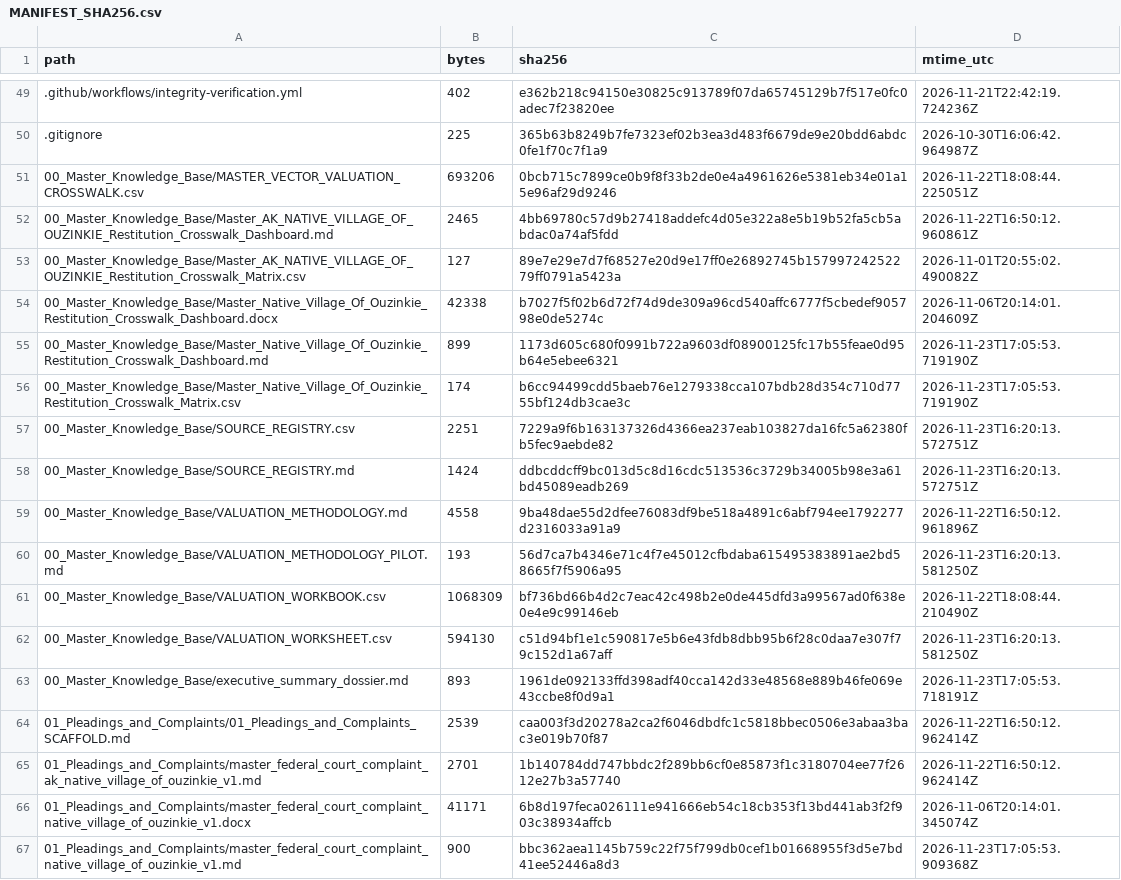
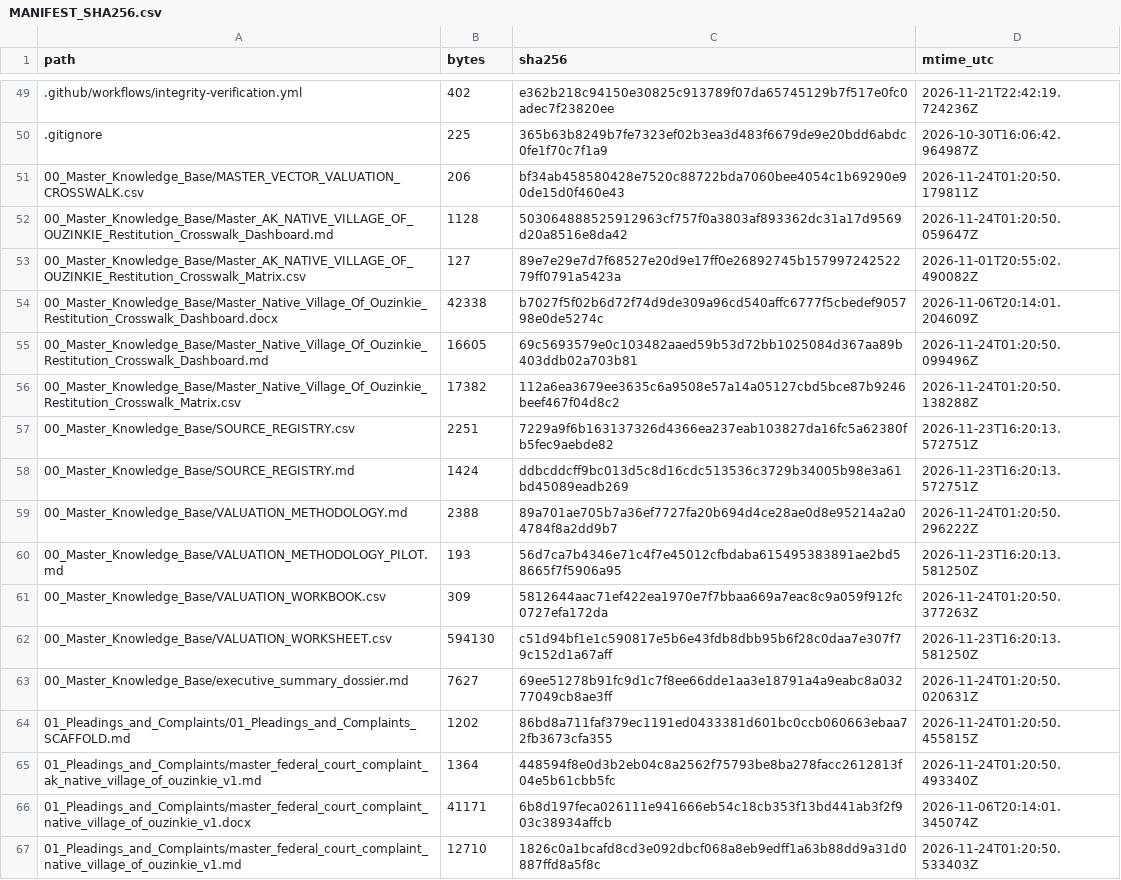
Before and after one commit to GlobalRestitutionAlliance/turtle-island-us-ak-native-village-of-ouzinkie-master-litigation, a CSV file: 99_Archives_and_Manifests/MANIFEST_SHA256.csv, drawn as a sheet; only a part is shown, gaps mark what is left out; the diff covers the shown part only.

```diff
--- a/99_Archives_and_Manifests/MANIFEST_SHA256.csv
+++ b/99_Archives_and_Manifests/MANIFEST_SHA256.csv
@@ -50,18 +50,18 @@ path,bytes,sha256,mtime_utc
 .gitignore,225,365b63b8249b7fe7323ef02b3ea3d483f6679de9e20bdd6abdc0fe1f70c7f1a9,2026-10-30T16:06:42.964987Z
-00_Master_Knowledge_Base/MASTER_VECTOR_VALUATION_CROSSWALK.csv,693206,0bcb715c7899ce0b9f8f33b2de0e4a4961626e5381eb34e01a15e96af29d9246,2026-11-22T18:08:44.225051Z
-00_Master_Knowledge_Base/Master_AK_NATIVE_VILLAGE_OF_OUZINKIE_Restitution_Crosswalk_Dashboard.md,2465,4bb69780c57d9b27418addefc4d05e322a8e5b19b52fa5cb5abdac0a74af5fdd,2026-11-22T16:50:12.960861Z
+00_Master_Knowledge_Base/MASTER_VECTOR_VALUATION_CROSSWALK.csv,206,bf34ab458580428e7520c88722bda7060bee4054c1b69290e90de15d0f460e43,2026-11-24T01:20:50.179811Z
+00_Master_Knowledge_Base/Master_AK_NATIVE_VILLAGE_OF_OUZINKIE_Restitution_Crosswalk_Dashboard.md,1128,503064888525912963cf757f0a3803af893362dc31a17d9569d20a8516e8da42,2026-11-24T01:20:50.059647Z
 00_Master_Knowledge_Base/Master_AK_NATIVE_VILLAGE_OF_OUZINKIE_Restitution_Crosswalk_Matrix.csv,127,89e7e29e7d7f68527e20d9e17ff0e26892745b15799724252279ff0791a5423a,2026-11-01T20:55:02.490082Z
 00_Master_Knowledge_Base/Master_Native_Village_Of_Ouzinkie_Restitution_Crosswalk_Dashboard.docx,42338,b7027f5f02b6d72f74d9de309a96cd540affc6777f5cbedef905798e0de5274c,2026-11-06T20:14:01.204609Z
-00_Master_Knowledge_Base/Master_Native_Village_Of_Ouzinkie_Restitution_Crosswalk_Dashboard.md,899,1173d605c680f0991b722a9603df08900125fc17b55feae0d95b64e5ebee6321,2026-11-23T17:05:53.719190Z
-00_Master_Knowledge_Base/Master_Native_Village_Of_Ouzinkie_Restitution_Crosswalk_Matrix.csv,174,b6cc94499cdd5baeb76e1279338cca107bdb28d354c710d7755bf124db3cae3c,2026-11-23T17:05:53.719190Z
+00_Master_Knowledge_Base/Master_Native_Village_Of_Ouzinkie_Restitution_Crosswalk_Dashboard.md,16605,69c5693579e0c103482aaed59b53d72bb1025084d367aa89b403ddb02a703b81,2026-11-24T01:20:50.099496Z
+00_Master_Knowledge_Base/Master_Native_Village_Of_Ouzinkie_Restitution_Crosswalk_Matrix.csv,17382,112a6ea3679ee3635c6a9508e57a14a05127cbd5bce87b9246beef467f04d8c2,2026-11-24T01:20:50.138288Z
 00_Master_Knowledge_Base/SOURCE_REGISTRY.csv,2251,7229a9f6b163137326d4366ea237eab103827da16fc5a62380fb5fec9aebde82,2026-11-23T16:20:13.572751Z
 00_Master_Knowledge_Base/SOURCE_REGISTRY.md,1424,ddbcddcff9bc013d5c8d16cdc513536c3729b34005b98e3a61bd45089eadb269,2026-11-23T16:20:13.572751Z
-00_Master_Knowledge_Base/VALUATION_METHODOLOGY.md,4558,9ba48dae55d2dfee76083df9be518a4891c6abf794ee1792277d2316033a91a9,2026-11-22T16:50:12.961896Z
+00_Master_Knowledge_Base/VALUATION_METHODOLOGY.md,2388,89a701ae705b7a36ef7727fa20b694d4ce28ae0d8e95214a2a04784f8a2dd9b7,2026-11-24T01:20:50.296222Z
 00_Master_Knowledge_Base/VALUATION_METHODOLOGY_PILOT.md,193,56d7ca7b4346e71c4f7e45012cfbdaba615495383891ae2bd58665f7f5906a95,2026-11-23T16:20:13.581250Z
-00_Master_Knowledge_Base/VALUATION_WORKBOOK.csv,1068309,bf736bd66b4d2c7eac42c498b2e0de445dfd3a99567ad0f638e0e4e9c99146eb,2026-11-22T18:08:44.210490Z
+00_Master_Knowledge_Base/VALUATION_WORKBOOK.csv,309,5812644aac71ef422ea1970e7f7bbaa669a7eac8c9a059f912fc0727efa172da,2026-11-24T01:20:50.377263Z
 00_Master_Knowledge_Base/VALUATION_WORKSHEET.csv,594130,c51d94bf1e1c590817e5b6e43fdb8dbb95b6f28c0daa7e307f79c152d1a67aff,2026-11-23T16:20:13.581250Z
-00_Master_Knowledge_Base/executive_summary_dossier.md,893,1961de092133ffd398adf40cca142d33e48568e889b46fe069e43ccbe8f0d9a1,2026-11-23T17:05:53.718191Z
-01_Pleadings_and_Complaints/01_Pleadings_and_Complaints_SCAFFOLD.md,2539,caa003f3d20278a2ca2f6046dbdfc1c5818bbec0506e3abaa3bac3e019b70f87,2026-11-22T16:50:12.962414Z
-01_Pleadings_and_Complaints/master_federal_court_complaint_ak_native_village_of_ouzinkie_v1.md,2701,1b140784dd747bbdc2f289bb6cf0e85873f1c3180704ee77f2612e27b3a57740,2026-11-22T16:50:12.962414Z
+00_Master_Knowledge_Base/executive_summary_dossier.md,7627,69ee51278b91fc9d1c7f8ee66dde1aa3e18791a4a9eabc8a03277049cb8ae3ff,2026-11-24T01:20:50.020631Z
+01_Pleadings_and_Complaints/01_Pleadings_and_Complaints_SCAFFOLD.md,1202,86bd8a711faf379ec1191ed0433381d601bc0ccb060663ebaa72fb3673cfa355,2026-11-24T01:20:50.455815Z
+01_Pleadings_and_Complaints/master_federal_court_complaint_ak_native_village_of_ouzinkie_v1.md,1364,448594f8e0d3b2eb04c8a2562f75793be8ba278facc2612813f04e5b61cbb5fc,2026-11-24T01:20:50.493340Z
 01_Pleadings_and_Complaints/master_federal_court_complaint_native_village_of_ouzinkie_v1.docx,41171,6b8d197feca026111e941666eb54c18cb353f13bd441ab3f2f903c38934affcb,2026-11-06T20:14:01.345074Z
-01_Pleadings_and_Complaints/master_federal_court_complaint_native_village_of_ouzinkie_v1.md,900,bbc362aea1145b759c22f75f799db0cef1b01668955f3d5e7bd41ee52446a8d3,2026-11-23T17:05:53.909368Z
+01_Pleadings_and_Complaints/master_federal_court_complaint_native_village_of_ouzinkie_v1.md,12710,1826c0a1bcafd8cd3e092dbcf068a8eb9edff1a63b88dd9a31d0887ffd8a5f8c,2026-11-24T01:20:50.533403Z
```
Also changed, not shown: 86 edited cells elsewhere in this file, 39 other files.
